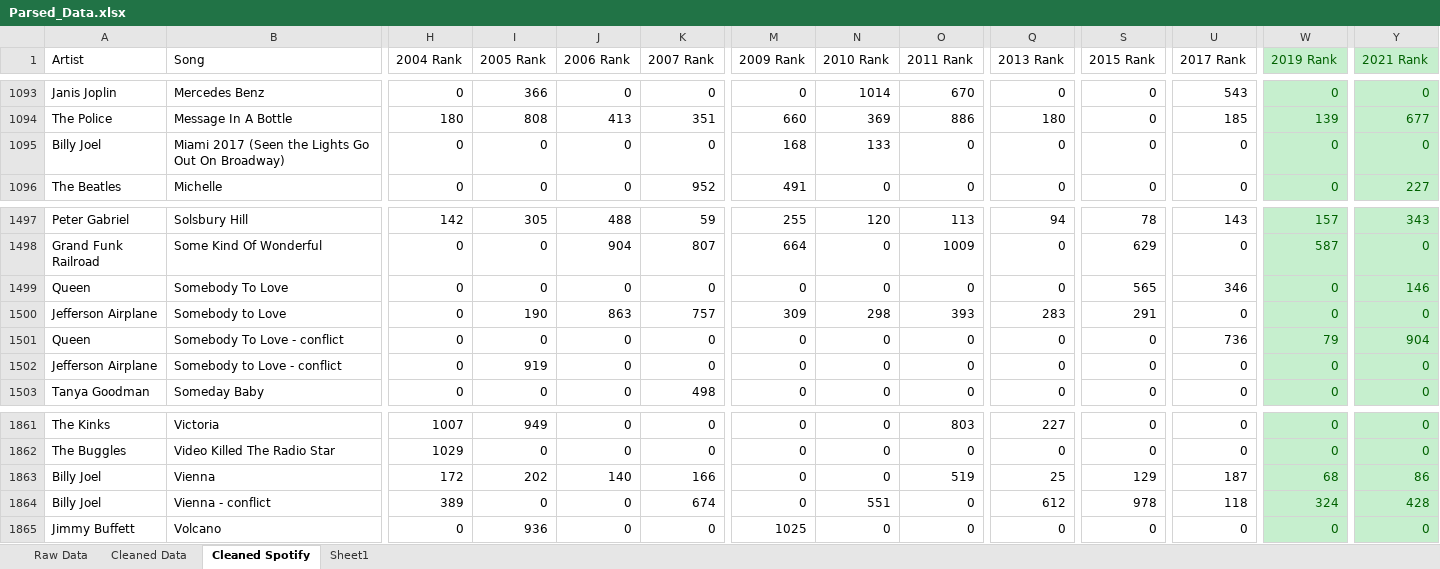
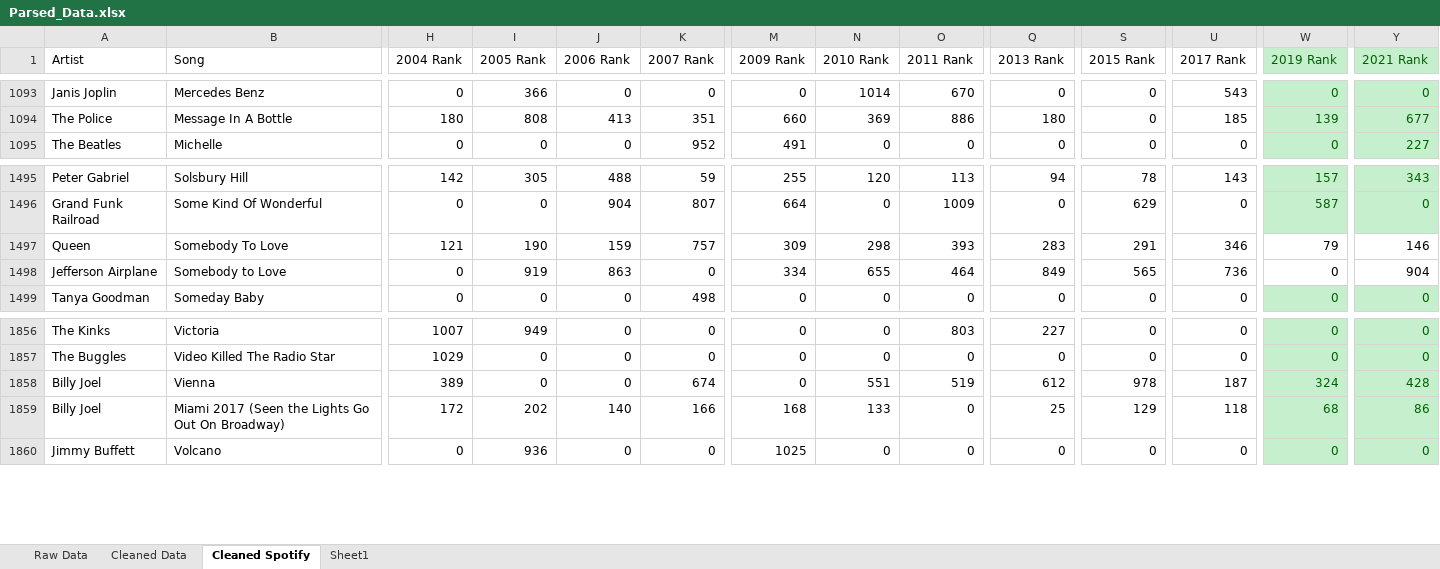
Before and after one commit to rfloyd01/Q1043, an Excel workbook: Song_Data/Parsed_Data.xlsx, sheet Cleaned Spotify, drawn as a sheet; only a part is shown, gaps mark what is left out; values as stored, in another font and other column widths than the file's, no borders; removed rows and columns are numbered as before the commit, all else as after; rows hold the shown columns only; the diff covers the shown part only; the diff names each change by its address in the sheet, - before the commit and + after, or states it on an @@ line.

Commit message:
finished going through the conflict songs

```diff
--- a/Song_Data/Parsed_Data.xlsx (sheet Cleaned Spotify)
+++ b/Song_Data/Parsed_Data.xlsx (sheet Cleaned Spotify)
-row 1095: Billy Joel | Miami 2017 (Seen the Lights Go Out On Broadway) | 0 | 0 | 0 | 0 | 168 | 133 | 0 | 0 | 0 | 0 | 0 | 0
-H1497 (2004 Rank): 0
+H1497 (2004 Rank): 121
-I1497 (2005 Rank): 0
+I1497 (2005 Rank): 190
-J1497 (2006 Rank): 0
+J1497 (2006 Rank): 159
-K1497 (2007 Rank): 0
+K1497 (2007 Rank): 757
-M1497 (2009 Rank): 0
+M1497 (2009 Rank): 309
-N1497 (2010 Rank): 0
+N1497 (2010 Rank): 298
-O1497 (2011 Rank): 0
+O1497 (2011 Rank): 393
-Q1497 (2013 Rank): 0
+Q1497 (2013 Rank): 283
-S1497 (2015 Rank): 565
+S1497 (2015 Rank): 291
-W1497 (2019 Rank): 0
+W1497 (2019 Rank): 79
@@ W1497:W1498 fill: #C6EFCE → none, text colour: #006100 → black @@
@@ Y1497:Y1498 fill: #C6EFCE → none, text colour: #006100 → black @@
-I1498 (2005 Rank): 190
+I1498 (2005 Rank): 919
-K1498 (2007 Rank): 757
+K1498 (2007 Rank): 0
-M1498 (2009 Rank): 309
+M1498 (2009 Rank): 334
-N1498 (2010 Rank): 298
+N1498 (2010 Rank): 655
-O1498 (2011 Rank): 393
+O1498 (2011 Rank): 464
-Q1498 (2013 Rank): 283
+Q1498 (2013 Rank): 849
-S1498 (2015 Rank): 291
+S1498 (2015 Rank): 565
-U1498 (2017 Rank): 0
+U1498 (2017 Rank): 736
-Y1498 (2021 Rank): 0
+Y1498 (2021 Rank): 904
-row 1501: Queen | Somebody To Love - conflict | 0 | 0 | 0 | 0 | 0 | 0 | 0 | 0 | 0 | 736 | 79 | 904
-row 1502: Jefferson Airplane | Somebody to Love - conflict | 0 | 919 | 0 | 0 | 0 | 0 | 0 | 0 | 0 | 0 | 0 | 0
-row 1863: Billy Joel | Vienna | 172 | 202 | 140 | 166 | 0 | 0 | 519 | 25 | 129 | 187 | 68 | 86
-B1858 (Song): Vienna - conflict
+B1858 (Song): Vienna
-O1858 (2011 Rank): 0
+O1858 (2011 Rank): 519
-U1858 (2017 Rank): 118
+U1858 (2017 Rank): 187
+row 1859: Billy Joel | Miami 2017 (Seen the Lights Go Out On Broadway) | 172 | 202 | 140 | 166 | 168 | 133 | 0 | 25 | 129 | 118 | 68 | 86
```
Also changed, not shown: 2 removed rows, 173 edited cells and cell formats elsewhere in this sheet.
